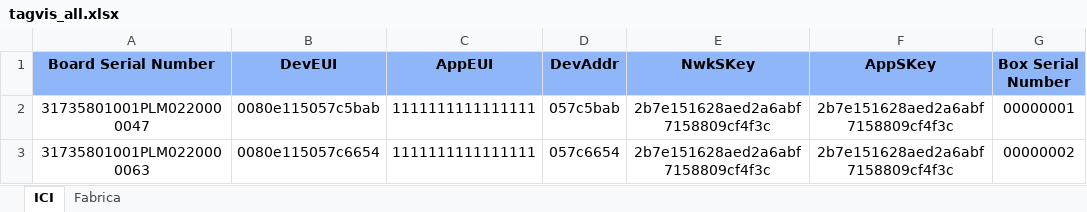
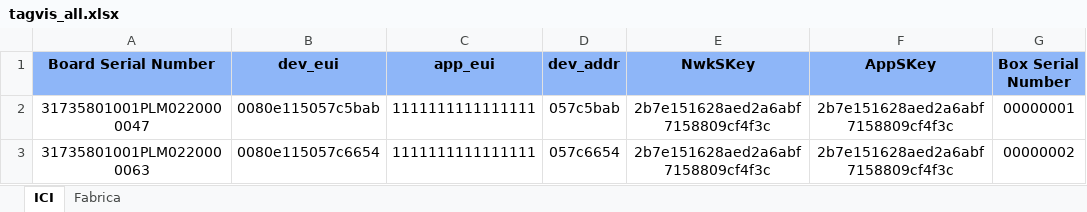
Before and after one commit to guilhermec-costa/EverynetDeviceManagement, an Excel workbook: tagvis_all.xlsx, sheet ICI, drawn as a sheet; only a part is shown; values as stored, in another font and other column widths than the file's, no borders; the diff names each change by its address in the sheet, - before the commit and + after, or states it on an @@ line.

```diff
--- a/tagvis_all.xlsx (sheet ICI)
+++ b/tagvis_all.xlsx (sheet ICI)
-B1: DevEUI
+B1: dev_eui
-C1: AppEUI
+C1: app_eui
-D1: DevAddr
+D1: dev_addr
```
Also changed, not shown: 7 other files.
